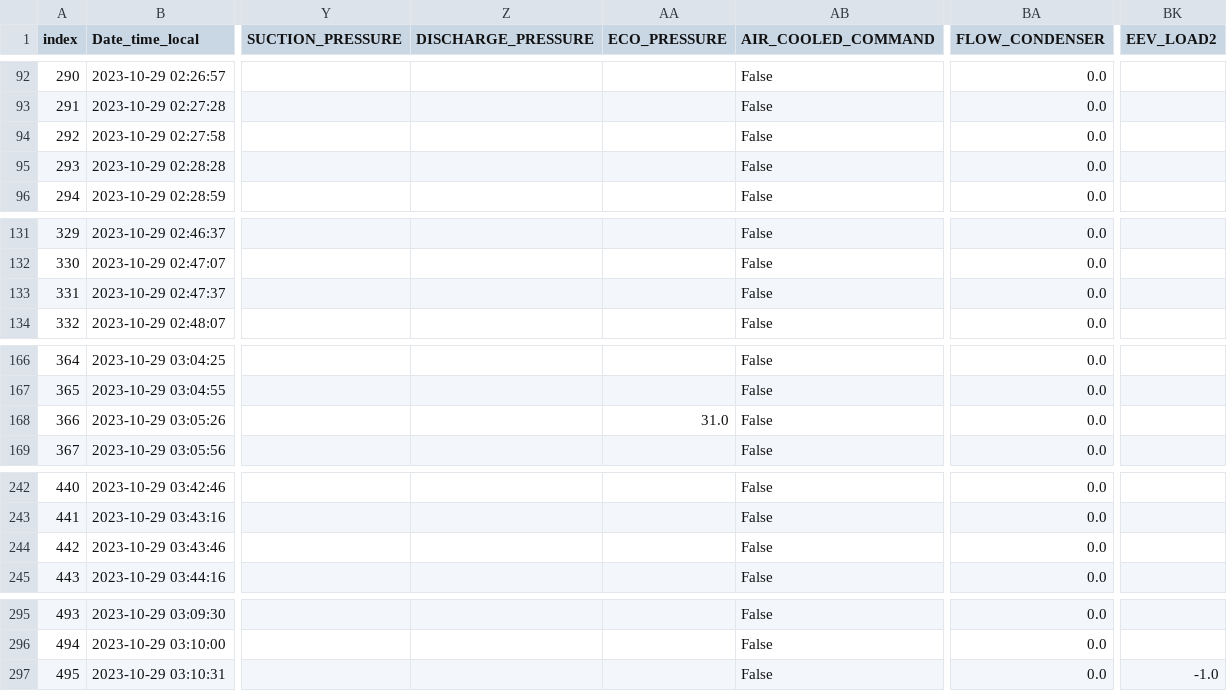
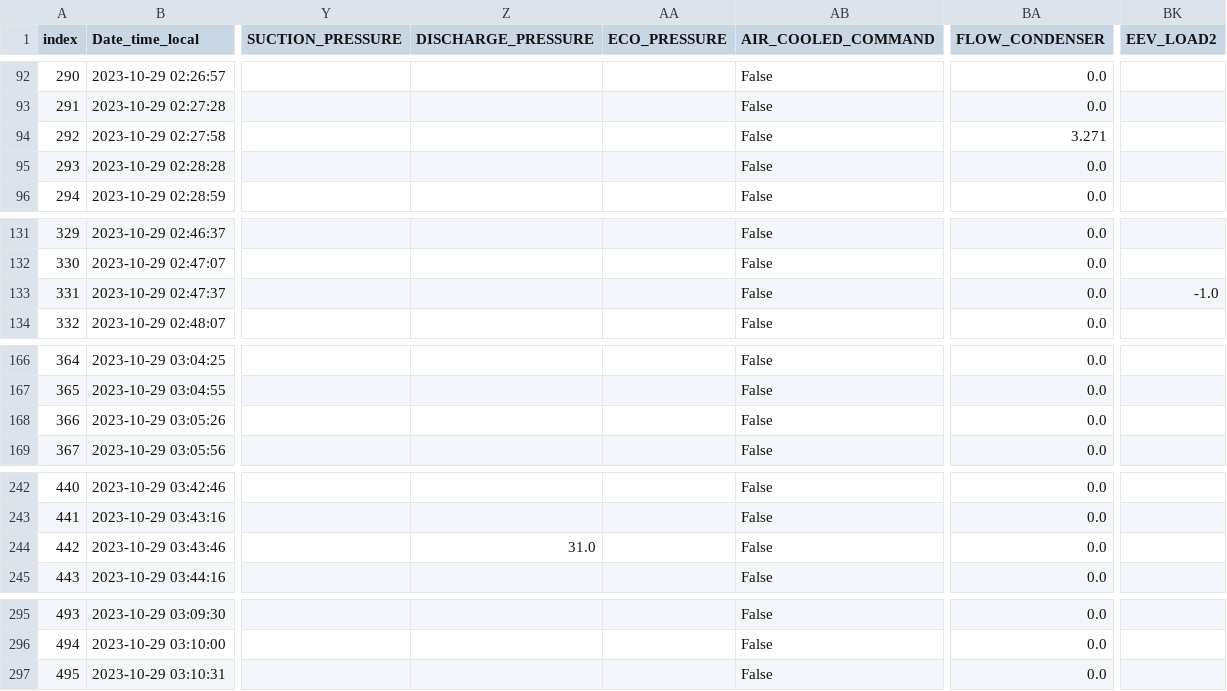
Before and after one commit to data-eng/navgreen, a CSV file: testcases/sample_data/sample_input.csv, drawn as a sheet; only a part is shown, gaps mark what is left out; the diff covers the shown part only; the diff names each change by its address in the sheet, - before the commit and + after, or states it on an @@ line.

```diff
--- a/testcases/sample_data/sample_input.csv
+++ b/testcases/sample_data/sample_input.csv
-BA94 (FLOW_CONDENSER): 0.0
+BA94 (FLOW_CONDENSER): 3.271
-BK133 (EEV_LOAD2): (empty)
+BK133 (EEV_LOAD2): -1.0
-AA168 (ECO_PRESSURE): 31.0
+AA168 (ECO_PRESSURE): (empty)
-Z244 (DISCHARGE_PRESSURE): (empty)
+Z244 (DISCHARGE_PRESSURE): 31.0
-BK297 (EEV_LOAD2): -1.0
+BK297 (EEV_LOAD2): (empty)
```
Also changed, not shown: 7 edited cells elsewhere in this file, testcases/sample_data/sample_output.csv, 3 other files.
